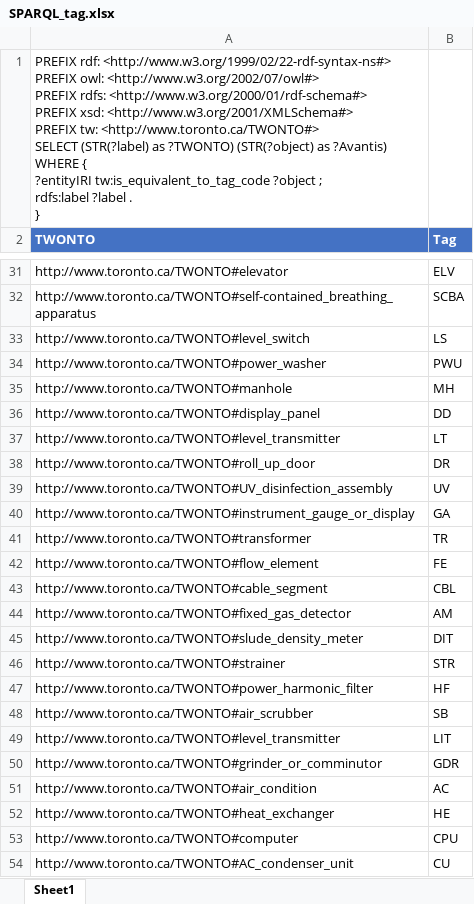
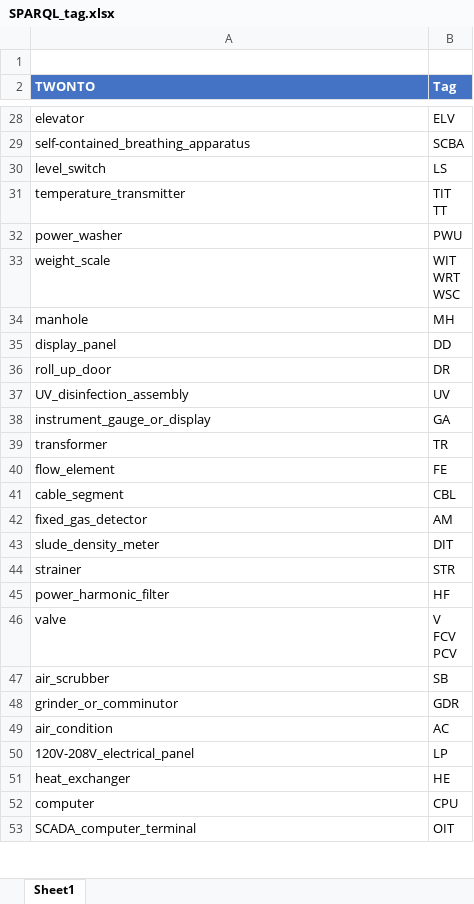
Before and after one commit to TW-ASMP/TWONTO, an Excel workbook: Avantis Mapping/SPARQL_tag.xlsx, sheet Sheet1, drawn as a sheet; only a part is shown, gaps mark what is left out; values as stored, in another font and other column widths than the file's, no borders; table styles not drawn; removed rows and columns are numbered as before the commit, all else as after; ↵ is a line break in a cell; the diff covers the shown part only; the diff names each change by its address in the sheet, - before the commit and + after, or states it on an @@ line.

```diff
--- a/Avantis Mapping/SPARQL_tag.xlsx (sheet Sheet1)
+++ b/Avantis Mapping/SPARQL_tag.xlsx (sheet Sheet1)
-A1 (TWONTO): PREFIX rdf: <http://www.w3.org/1999/02/22-rdf-syntax-ns#> ↵ PREFIX owl: <http://www.w3.org/2002/07/owl#> ↵ PREFIX rdfs: <http://www.w3.org/2000/01/rdf-schema#> ↵ PREFIX xsd: <http://www.w3.org/2001/XMLSchema#> ↵ PREFIX tw: <http://www.toronto.ca/TWONTO#> ↵ SELECT (STR(?label) as ?TWONTO) (STR(?object) as ?Avantis) ↵ WHERE { ↵ ?entityIRI tw:is_equivalent_to_tag_code ?object ; ↵ rdfs:label ?label . ↵ }
+A1 (TWONTO): (empty)
-A28 (TWONTO): http://www.toronto.ca/TWONTO#elevator
+A28 (TWONTO): elevator
-A29 (TWONTO): http://www.toronto.ca/TWONTO#self-contained_breathing_apparatus
+A29 (TWONTO): self-contained_breathing_apparatus
-A30 (TWONTO): http://www.toronto.ca/TWONTO#level_switch
+A30 (TWONTO): level_switch
+row 31: temperature_transmitter | TIT ↵ TT
-A32 (TWONTO): http://www.toronto.ca/TWONTO#power_washer
+A32 (TWONTO): power_washer
+row 33: weight_scale | WIT ↵ WRT ↵ WSC
-A34 (TWONTO): http://www.toronto.ca/TWONTO#manhole
+A34 (TWONTO): manhole
-A35 (TWONTO): http://www.toronto.ca/TWONTO#display_panel
+A35 (TWONTO): display_panel
-row 37: http://www.toronto.ca/TWONTO#level_transmitter | LT
-A36 (TWONTO): http://www.toronto.ca/TWONTO#roll_up_door
+A36 (TWONTO): roll_up_door
-A37 (TWONTO): http://www.toronto.ca/TWONTO#UV_disinfection_assembly
+A37 (TWONTO): UV_disinfection_assembly
-A38 (TWONTO): http://www.toronto.ca/TWONTO#instrument_gauge_or_display
+A38 (TWONTO): instrument_gauge_or_display
-A39 (TWONTO): http://www.toronto.ca/TWONTO#transformer
+A39 (TWONTO): transformer
-A40 (TWONTO): http://www.toronto.ca/TWONTO#flow_element
+A40 (TWONTO): flow_element
-A41 (TWONTO): http://www.toronto.ca/TWONTO#cable_segment
+A41 (TWONTO): cable_segment
-A42 (TWONTO): http://www.toronto.ca/TWONTO#fixed_gas_detector
+A42 (TWONTO): fixed_gas_detector
-A43 (TWONTO): http://www.toronto.ca/TWONTO#slude_density_meter
+A43 (TWONTO): slude_density_meter
-A44 (TWONTO): http://www.toronto.ca/TWONTO#strainer
+A44 (TWONTO): strainer
-A45 (TWONTO): http://www.toronto.ca/TWONTO#power_harmonic_filter
+A45 (TWONTO): power_harmonic_filter
+row 46: valve | V ↵ FCV ↵ PCV
-A47 (TWONTO): http://www.toronto.ca/TWONTO#air_scrubber
+A47 (TWONTO): air_scrubber
-row 49: http://www.toronto.ca/TWONTO#level_transmitter | LIT
-A48 (TWONTO): http://www.toronto.ca/TWONTO#grinder_or_comminutor
+A48 (TWONTO): grinder_or_comminutor
-A49 (TWONTO): http://www.toronto.ca/TWONTO#air_condition
+A49 (TWONTO): air_condition
+row 50: 120V-208V_electrical_panel | LP
-A51 (TWONTO): http://www.toronto.ca/TWONTO#heat_exchanger
+A51 (TWONTO): heat_exchanger
-A52 (TWONTO): http://www.toronto.ca/TWONTO#computer
+A52 (TWONTO): computer
-row 54: http://www.toronto.ca/TWONTO#AC_condenser_unit | CU
+row 53: SCADA_computer_terminal | OIT
```
Also changed, not shown: 17 added rows, 28 removed rows and 81 edited cells elsewhere in this sheet, Avantis Mapping/SPARQL_category.xlsx, Avantis Mapping/SPARQL_class.xlsx, 6 other files.
